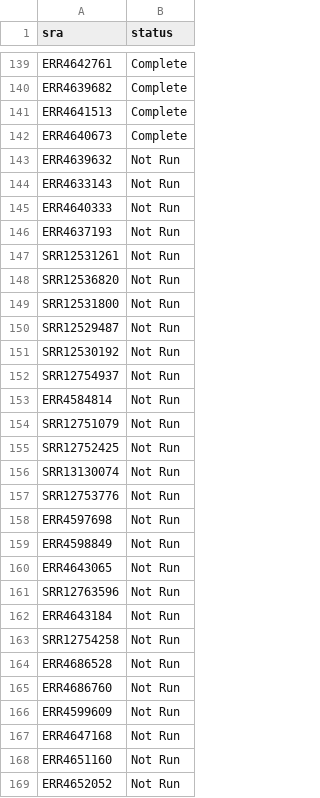
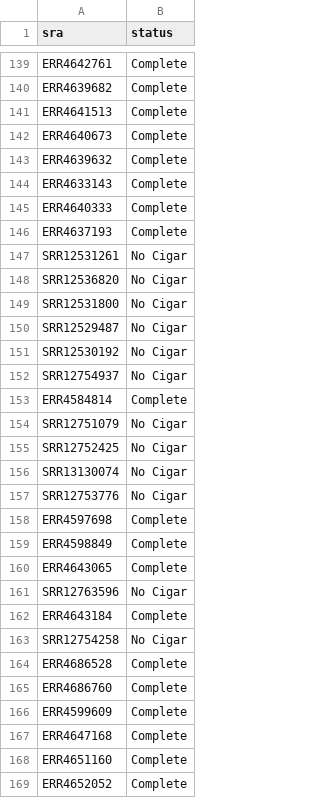
Before and after one commit to PoonLab/sup, a CSV file: RTT/SRA_downloads.csv, drawn as a sheet; only a part is shown, gaps mark what is left out; the diff covers the shown part only.

```diff
--- a/RTT/SRA_downloads.csv
+++ b/RTT/SRA_downloads.csv
@@ -142,28 +142,28 @@
 "ERR4640673","Complete"
-"ERR4639632","Not Run"
-"ERR4633143","Not Run"
-"ERR4640333","Not Run"
-"ERR4637193","Not Run"
-"SRR12531261","Not Run"
-"SRR12536820","Not Run"
-"SRR12531800","Not Run"
-"SRR12529487","Not Run"
-"SRR12530192","Not Run"
-"SRR12754937","Not Run"
-"ERR4584814","Not Run"
-"SRR12751079","Not Run"
-"SRR12752425","Not Run"
-"SRR13130074","Not Run"
-"SRR12753776","Not Run"
-"ERR4597698","Not Run"
-"ERR4598849","Not Run"
-"ERR4643065","Not Run"
-"SRR12763596","Not Run"
-"ERR4643184","Not Run"
-"SRR12754258","Not Run"
-"ERR4686528","Not Run"
-"ERR4686760","Not Run"
-"ERR4599609","Not Run"
-"ERR4647168","Not Run"
-"ERR4651160","Not Run"
-"ERR4652052","Not Run"
+"ERR4639632","Complete"
+"ERR4633143","Complete"
+"ERR4640333","Complete"
+"ERR4637193","Complete"
+"SRR12531261","No Cigar"
+"SRR12536820","No Cigar"
+"SRR12531800","No Cigar"
+"SRR12529487","No Cigar"
+"SRR12530192","No Cigar"
+"SRR12754937","No Cigar"
+"ERR4584814","Complete"
+"SRR12751079","No Cigar"
+"SRR12752425","No Cigar"
+"SRR13130074","No Cigar"
+"SRR12753776","No Cigar"
+"ERR4597698","Complete"
+"ERR4598849","Complete"
+"ERR4643065","Complete"
+"SRR12763596","No Cigar"
+"ERR4643184","Complete"
+"SRR12754258","No Cigar"
+"ERR4686528","Complete"
+"ERR4686760","Complete"
+"ERR4599609","Complete"
+"ERR4647168","Complete"
+"ERR4651160","Complete"
+"ERR4652052","Complete"
```
Also changed, not shown: 39 edited cells elsewhere in this file, 3 other files.
